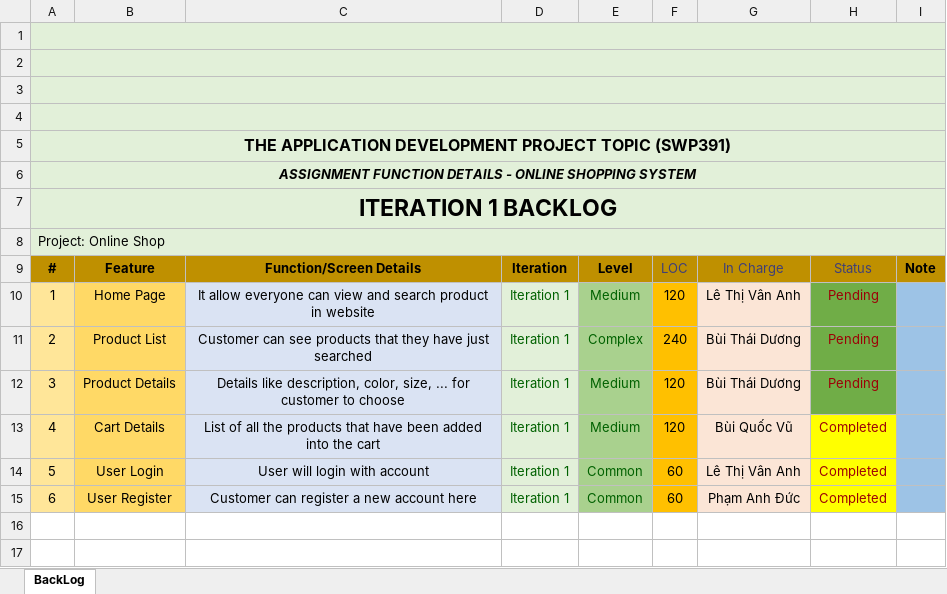
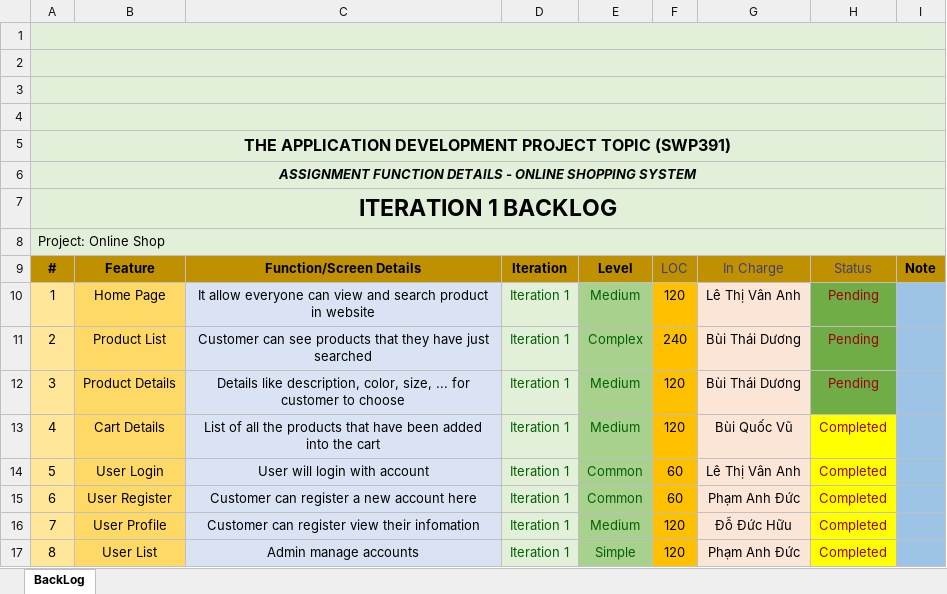
Before and after one commit to HuuDD12/SWP391-OnlineShop, an Excel workbook: Week1/Docs/SE1601_SWP391_OnlineShop_ProductBacklog_W1.xlsx, sheet BackLog, drawn as a sheet; values as stored, in another font and other column widths than the file's, no borders; charts and pictures not drawn; the diff names each change by its address in the sheet, - before the commit and + after, or states it on an @@ line.

```diff
--- a/Week1/Docs/SE1601_SWP391_OnlineShop_ProductBacklog_W1.xlsx (sheet BackLog)
+++ b/Week1/Docs/SE1601_SWP391_OnlineShop_ProductBacklog_W1.xlsx (sheet BackLog)
+row 16: 7 | User Profile | Customer can register view their infomation | Iteration 1 | Medium | 120 | Đỗ Đức Hữu | Completed
+row 17: 8 | User List | Admin manage accounts | Iteration 1 | Simple | 120 | Phạm Anh Đức | Completed
```
Also changed, not shown: Week2/docs/SE1601_SWP391_OnlineShop_ProductBacklog_W2.xlsx, Week3/docs/SE1601_SWP391_OnlineShop_ProductBacklog_W3.xlsx, 8 other files.
